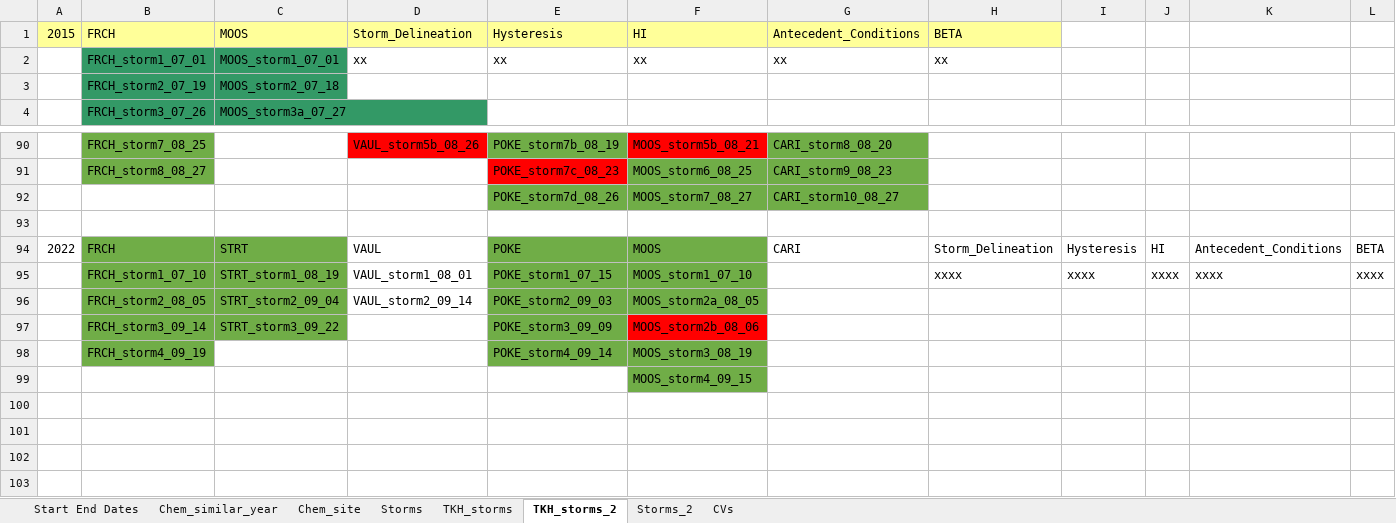
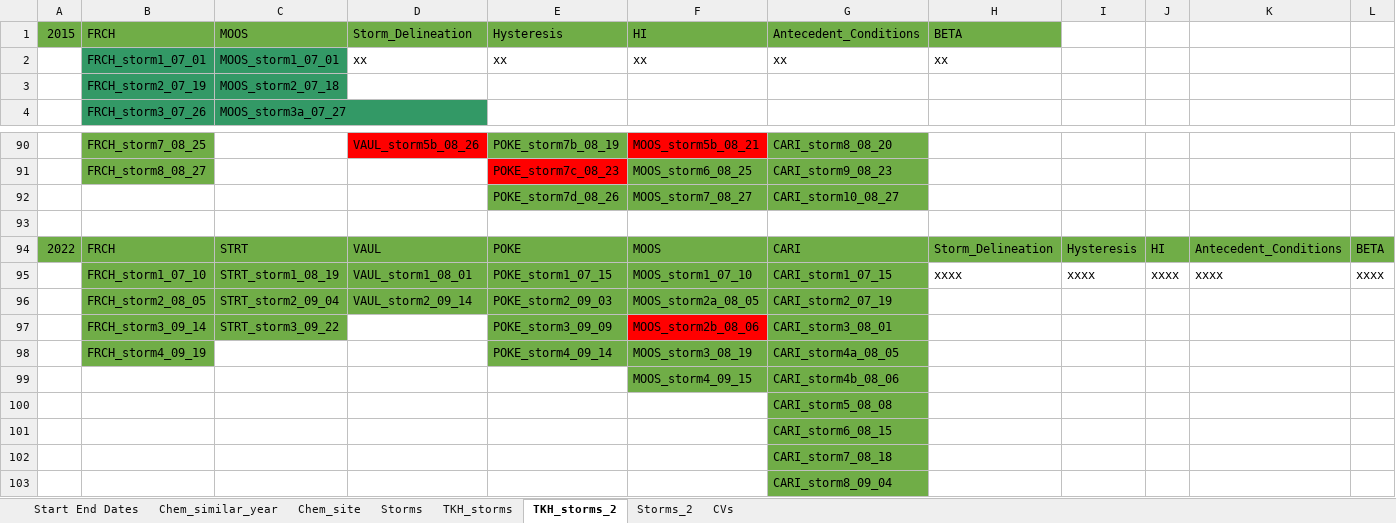
Before and after one commit to JakeCavaiani/Storms_clean_repo, an Excel workbook: Output_from_analysis/TKH_Summary_statistics.xlsx, sheet TKH_storms_2, drawn as a sheet; only a part is shown, gaps mark what is left out; values as stored, in another font and other column widths than the file's, no borders; the diff names each change by its address in the sheet, - before the commit and + after, or states it on an @@ line.

```diff
--- a/Output_from_analysis/TKH_Summary_statistics.xlsx (sheet TKH_storms_2)
+++ b/Output_from_analysis/TKH_Summary_statistics.xlsx (sheet TKH_storms_2)
-A1:H1 fill: #FFFF99
+A1:H1 fill: #70AD47
-A94 fill: none
+A94 fill: #70AD47
-D94:D96 fill: none
+D94:D96 fill: #70AD47
-G94:L94 fill: none
+G94:L94 fill: #70AD47
-G95: (empty)
+G95: CARI_storm1_07_15
-G95:G99 fill: none
+G95:G99 fill: #70AD47
-G96: (empty)
+G96: CARI_storm2_07_19
-G97: (empty)
+G97: CARI_storm3_08_01
-G98: (empty)
+G98: CARI_storm4a_08_05
-G99: (empty)
+G99: CARI_storm4b_08_06
+row 100:  |  |  |  |  |  | CARI_storm5_08_08
+row 101:  |  |  |  |  |  | CARI_storm6_08_15
+row 102:  |  |  |  |  |  | CARI_storm7_08_18
+row 103:  |  |  |  |  |  | CARI_storm8_09_04
```
Also changed, not shown: 12 other files.
